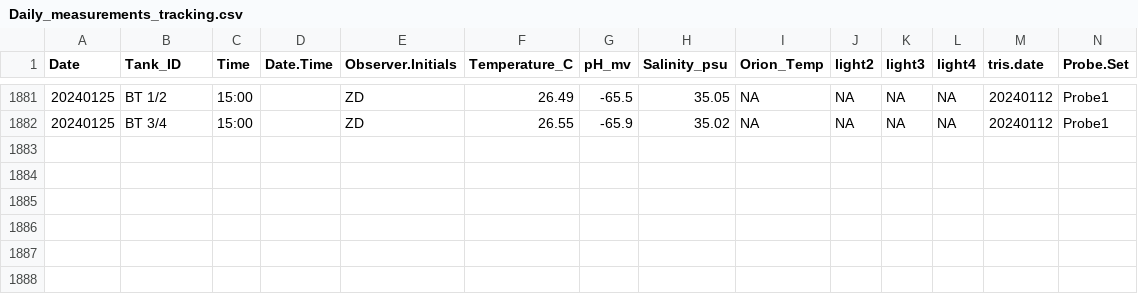
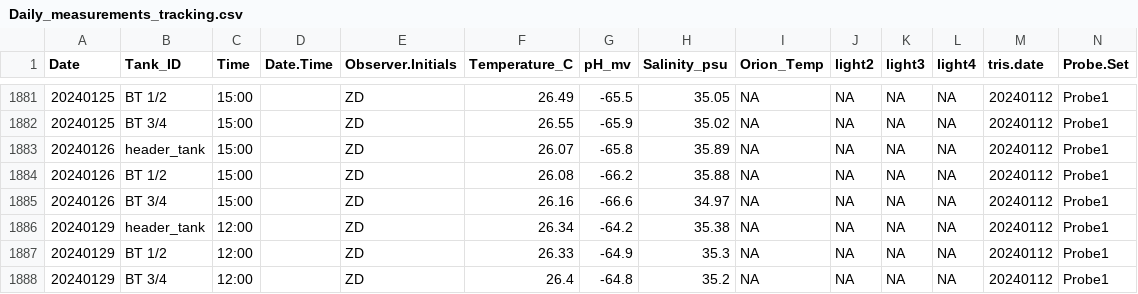
Before and after one commit to Putnam-Lab/CBLS_Wetlab, a CSV file: Data/Daily_measurements_tracking.csv, drawn as a sheet; only a part is shown, gaps mark what is left out; rows hold the shown columns only; the diff names each change by its address in the sheet, - before the commit and + after, or states it on an @@ line.

```diff
--- a/Data/Daily_measurements_tracking.csv
+++ b/Data/Daily_measurements_tracking.csv
+row 1883: 20240126 | header_tank | 15:00 |  | ZD | 26.07 | -65.8 | 35.89 | NA | NA | NA | NA | 20240112 | Probe1
+row 1884: 20240126 | BT 1/2 | 15:00 |  | ZD | 26.08 | -66.2 | 35.88 | NA | NA | NA | NA | 20240112 | Probe1
+row 1885: 20240126 | BT 3/4 | 15:00 |  | ZD | 26.16 | -66.6 | 34.97 | NA | NA | NA | NA | 20240112 | Probe1
+row 1886: 20240129 | header_tank | 12:00 |  | ZD | 26.34 | -64.2 | 35.38 | NA | NA | NA | NA | 20240112 | Probe1
+row 1887: 20240129 | BT 1/2 | 12:00 |  | ZD | 26.33 | -64.9 | 35.3 | NA | NA | NA | NA | 20240112 | Probe1
+row 1888: 20240129 | BT 3/4 | 12:00 |  | ZD | 26.4 | -64.8 | 35.2 | NA | NA | NA | NA | 20240112 | Probe1
```
Also changed, not shown: 2 other files.
